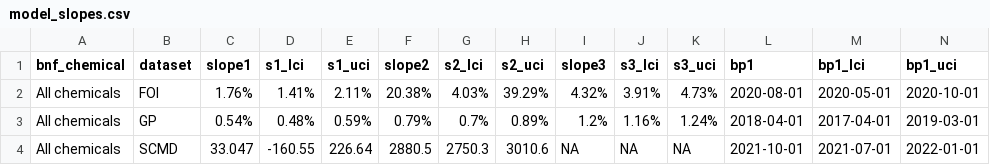
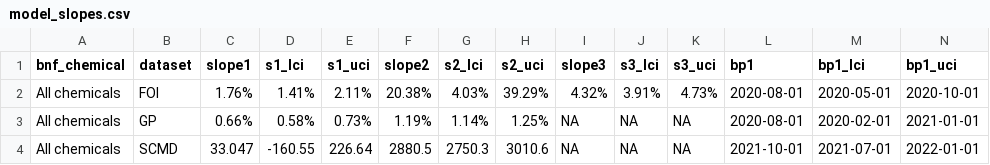
Before and after one commit to kayleepn/adhd-trends, a CSV file: output/changepoint_analysis/model_slopes.csv, drawn as a sheet; only a part is shown; the diff covers the shown part only; the diff names each change by its address in the sheet, - before the commit and + after, or states it on an @@ line.

```diff
--- a/output/changepoint_analysis/model_slopes.csv
+++ b/output/changepoint_analysis/model_slopes.csv
-C3 (slope1): 0.54%
+C3 (slope1): 0.66%
-D3 (s1_lci): 0.48%
+D3 (s1_lci): 0.58%
-E3 (s1_uci): 0.59%
+E3 (s1_uci): 0.73%
-F3 (slope2): 0.79%
+F3 (slope2): 1.19%
-G3 (s2_lci): 0.7%
+G3 (s2_lci): 1.14%
-H3 (s2_uci): 0.89%
+H3 (s2_uci): 1.25%
-I3 (slope3): 1.2%
+I3 (slope3): NA
-J3 (s3_lci): 1.16%
+J3 (s3_lci): NA
-K3 (s3_uci): 1.24%
+K3 (s3_uci): NA
-L3 (bp1): 2018-04-01
+L3 (bp1): 2020-08-01
-M3 (bp1_lci): 2017-04-01
+M3 (bp1_lci): 2020-02-01
-N3 (bp1_uci): 2019-03-01
+N3 (bp1_uci): 2021-01-01
```
Also changed, not shown: 3 edited cells elsewhere in this file, output/changepoint_analysis/model_coefficients.csv, output/changepoint_analysis/predicted_values.csv, 1 other file.
